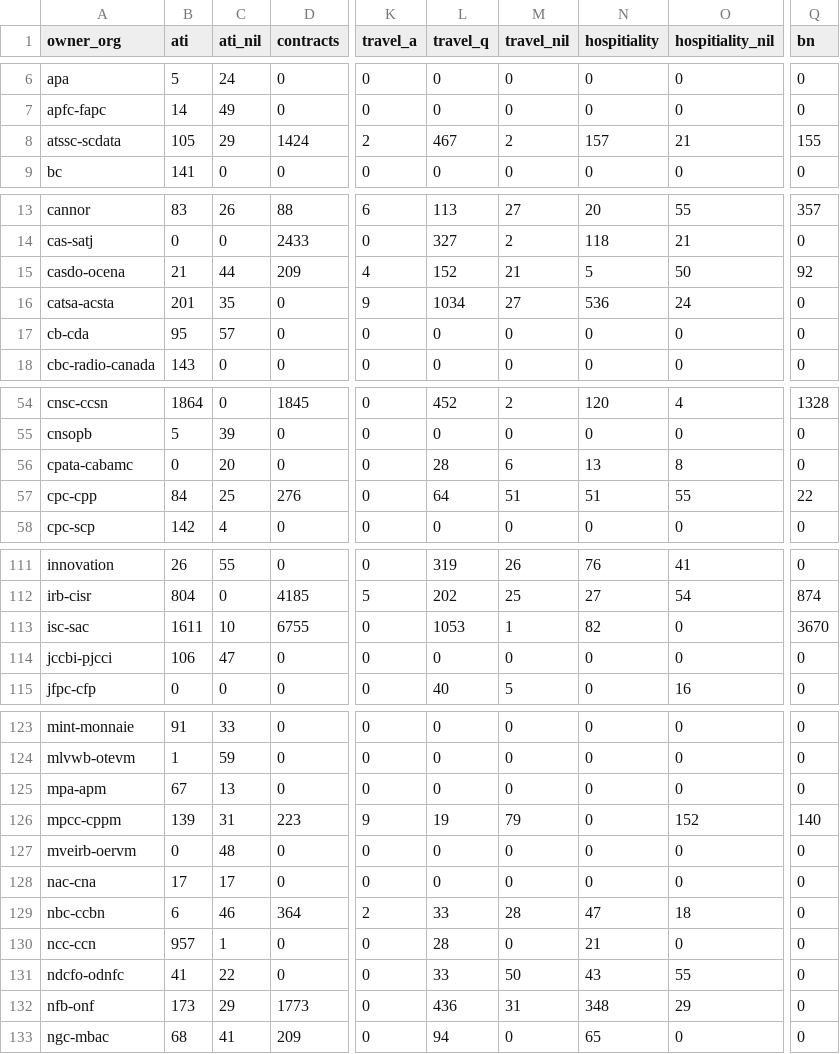
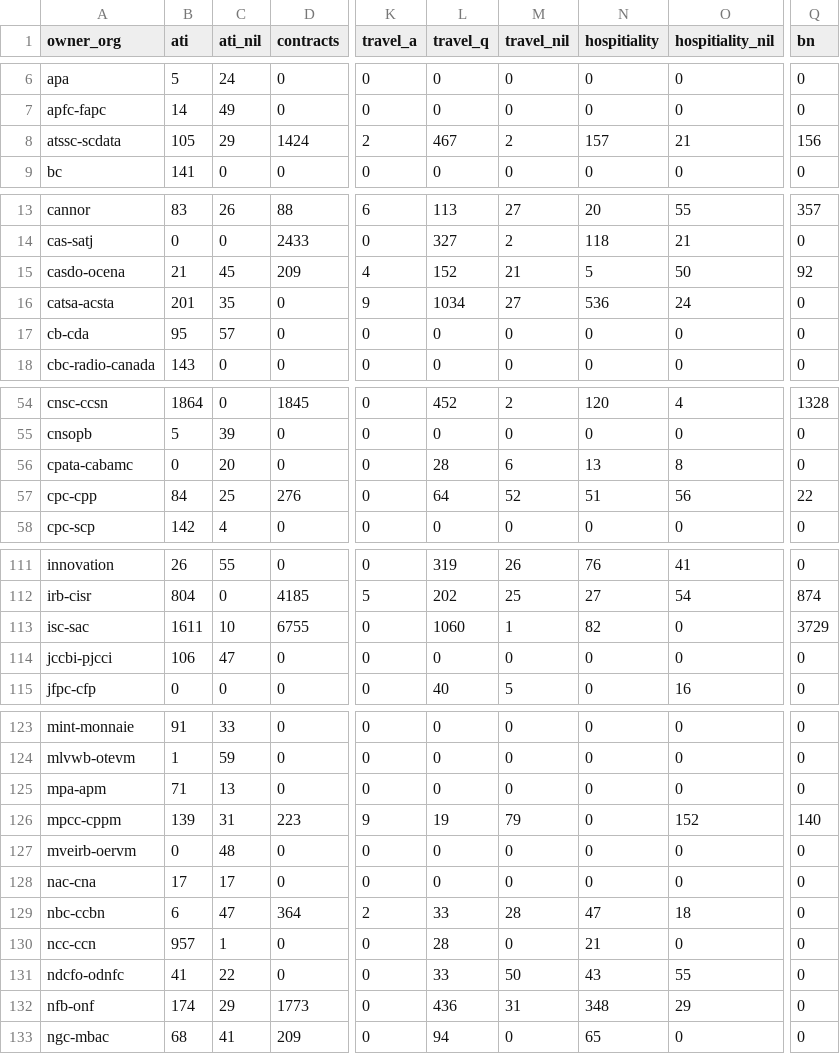
Before and after one commit to PatLittle/OpenGov_R_Scripts, a CSV file: pd-count-by-department.csv, drawn as a sheet; only a part is shown, gaps mark what is left out; the diff covers the shown part only; the diff names each change by its address in the sheet, - before the commit and + after, or states it on an @@ line.

```diff
--- a/pd-count-by-department.csv
+++ b/pd-count-by-department.csv
-Q8 (bn): 155
+Q8 (bn): 156
-C15 (ati_nil): 44
+C15 (ati_nil): 45
-M57 (travel_nil): 51
+M57 (travel_nil): 52
-O57 (hospitiality_nil): 55
+O57 (hospitiality_nil): 56
-L113 (travel_q): 1053
+L113 (travel_q): 1060
-Q113 (bn): 3670
+Q113 (bn): 3729
-B125 (ati): 67
+B125 (ati): 71
-C129 (ati_nil): 46
+C129 (ati_nil): 47
-B132 (ati): 173
+B132 (ati): 174
```
Also changed, not shown: 5 edited cells elsewhere in this file.
